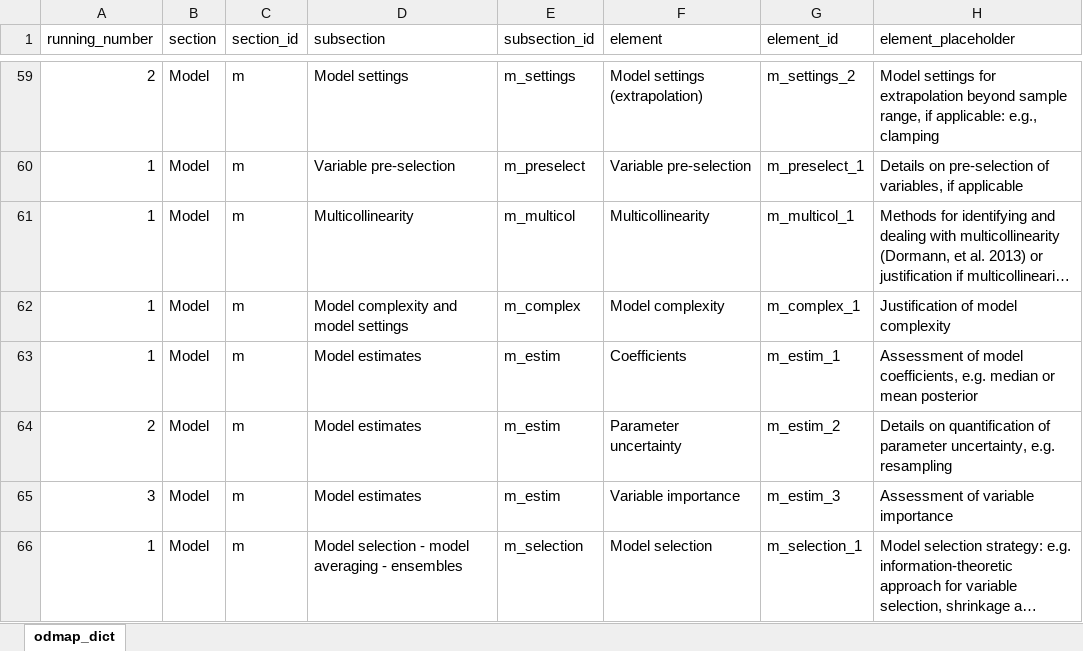
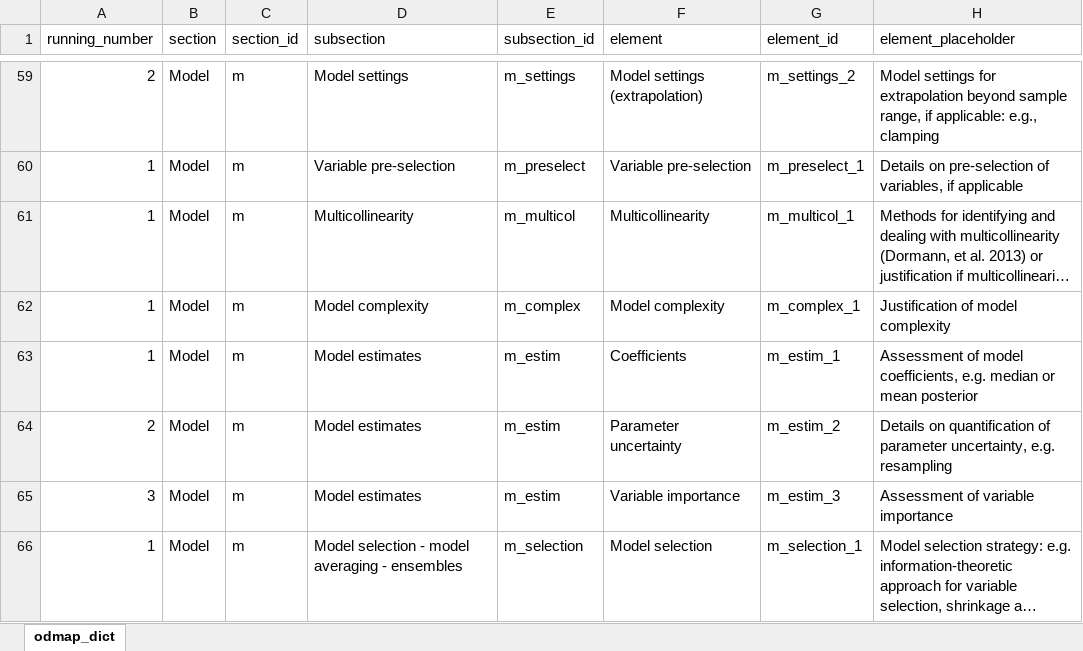
Before and after one commit to ChrKoenig/ODMAP, an Excel workbook: www/odmap_dict.xlsx, sheet odmap_dict, drawn as a sheet; only a part is shown, gaps mark what is left out; long unchanged cells end in …; values as stored, in another font and other column widths than the file's, no borders; the diff names each change by its address in the sheet, - before the commit and + after, or states it on an @@ line.

```diff
--- a/www/odmap_dict.xlsx (sheet odmap_dict)
+++ b/www/odmap_dict.xlsx (sheet odmap_dict)
-D62 (subsection): Model complexity and model settings
+D62 (subsection): Model complexity
```
Also changed, not shown: 5 other files.
